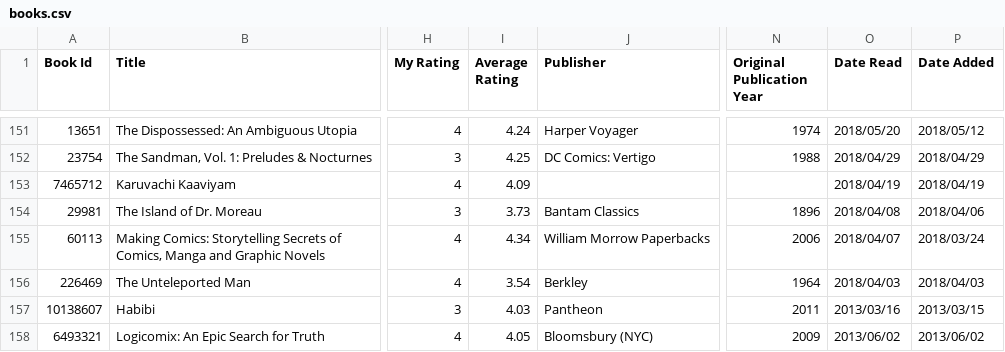
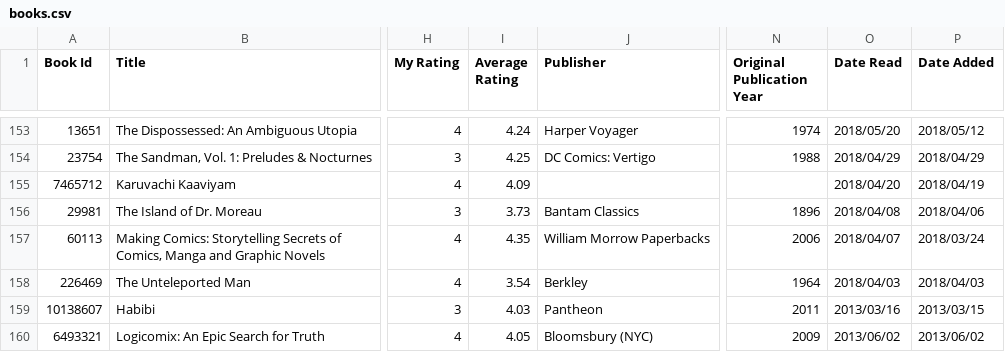
Before and after one commit to ananthakumaran/ananthakumaran.github.com, a CSV file: books.csv, drawn as a sheet; only a part is shown, gaps mark what is left out; addresses are those after the commit; the diff covers the shown part only; the diff names each change by its address in the sheet, - before the commit and + after, or states it on an @@ line.

```diff
--- a/books.csv
+++ b/books.csv
-O155 (Date Read): 2018/04/19
+O155 (Date Read): 2018/04/20
-I157 (Average Rating): 4.34
+I157 (Average Rating): 4.35
```
Also changed, not shown: 2 added rows and 49 edited cells elsewhere in this file, 4 other files.
